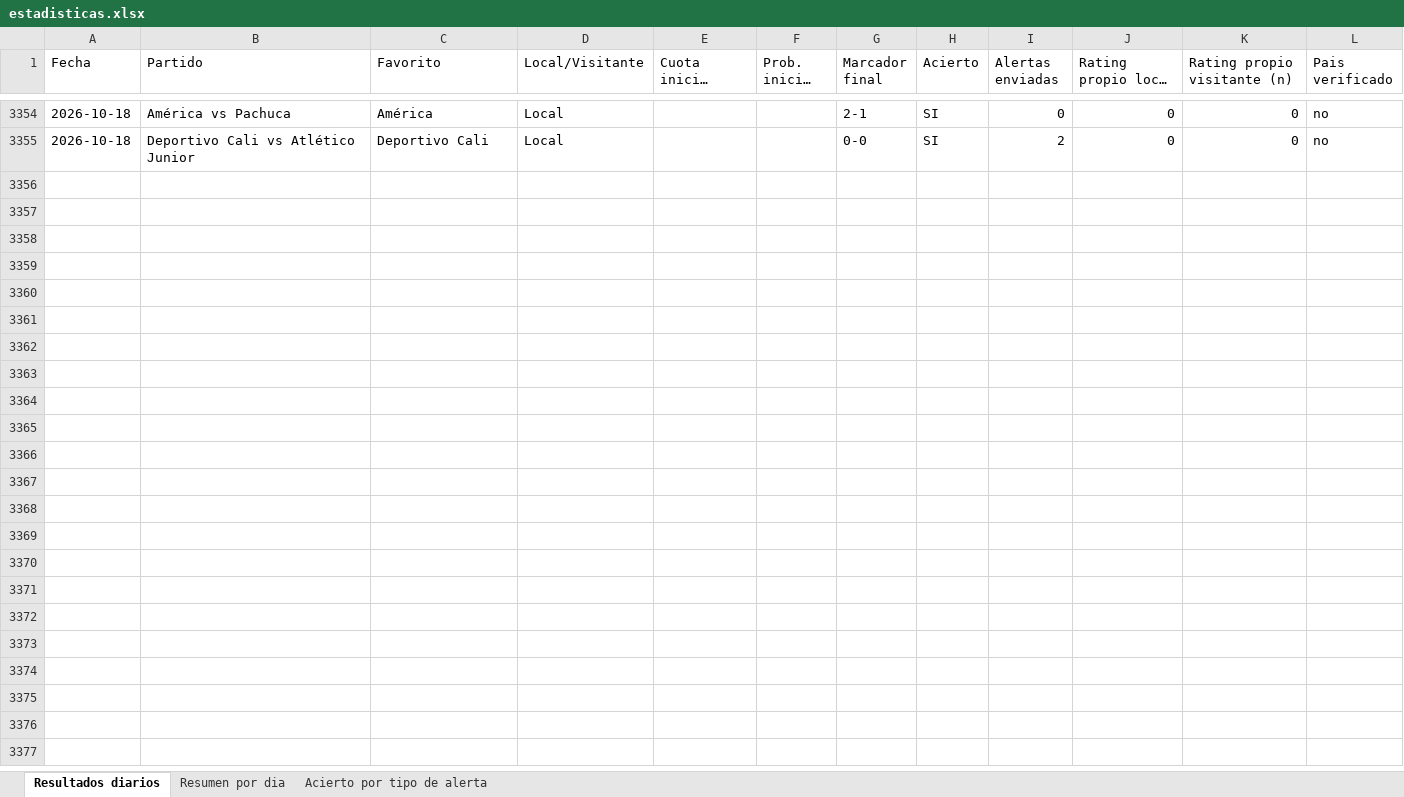
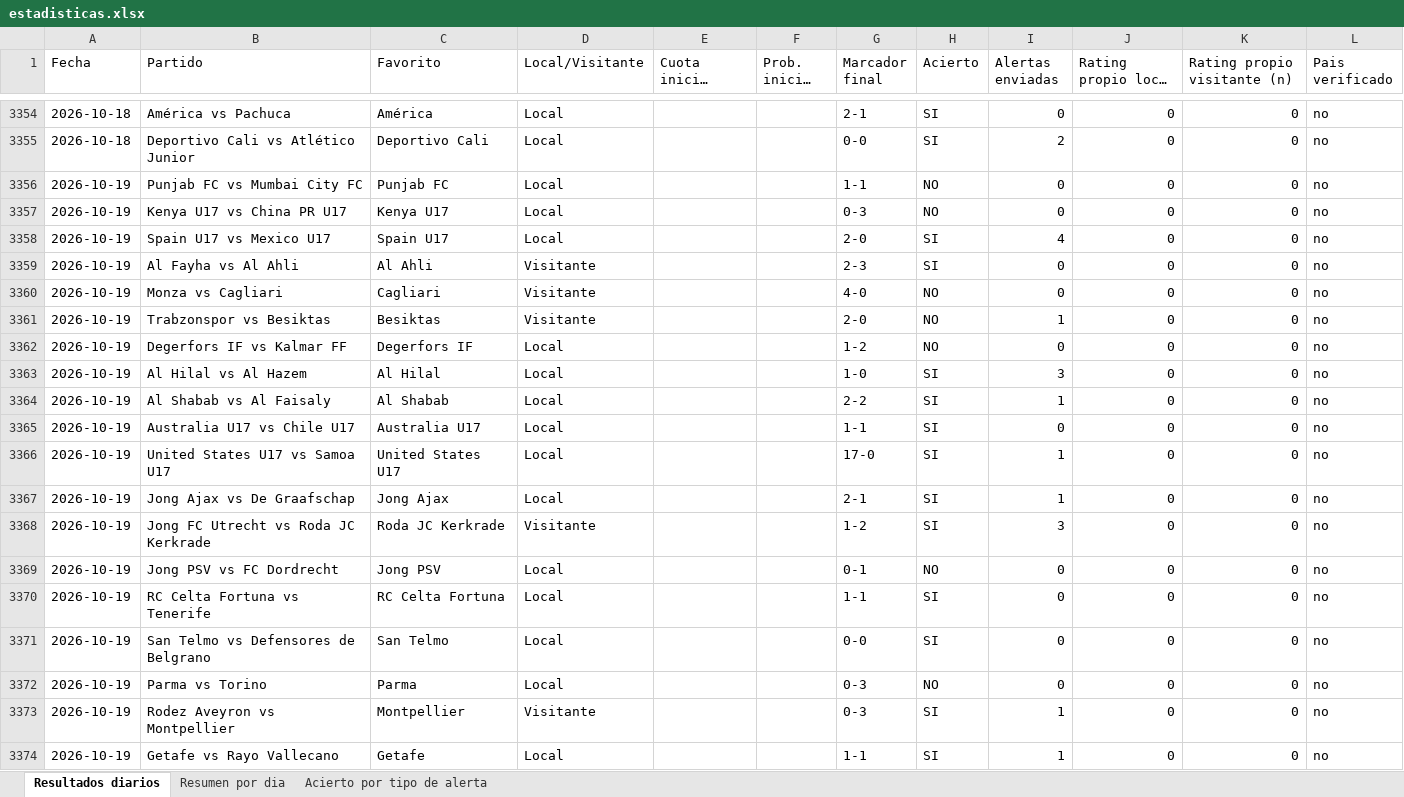
Before and after one commit to erikolivo/Mimoexcel, an Excel workbook: data/estadisticas.xlsx, sheet Resultados diarios, drawn as a sheet; only a part is shown, gaps mark what is left out; long unchanged cells end in …; values as stored, in another font and other column widths than the file's, no borders; the diff covers the shown part only; the diff names each change by its address in the sheet, - before the commit and + after, or states it on an @@ line.

```diff
--- a/data/estadisticas.xlsx (sheet Resultados diarios)
+++ b/data/estadisticas.xlsx (sheet Resultados diarios)
+row 3356: 2026-10-19 | Punjab FC vs Mumbai City FC | Punjab FC | Local |  |  | 1-1 | NO | 0 | 0 | 0 | no
+row 3357: 2026-10-19 | Kenya U17 vs China PR U17 | Kenya U17 | Local |  |  | 0-3 | NO | 0 | 0 | 0 | no
+row 3358: 2026-10-19 | Spain U17 vs Mexico U17 | Spain U17 | Local |  |  | 2-0 | SI | 4 | 0 | 0 | no
+row 3359: 2026-10-19 | Al Fayha vs Al Ahli | Al Ahli | Visitante |  |  | 2-3 | SI | 0 | 0 | 0 | no
+row 3360: 2026-10-19 | Monza vs Cagliari | Cagliari | Visitante |  |  | 4-0 | NO | 0 | 0 | 0 | no
+row 3361: 2026-10-19 | Trabzonspor vs Besiktas | Besiktas | Visitante |  |  | 2-0 | NO | 1 | 0 | 0 | no
+row 3362: 2026-10-19 | Degerfors IF vs Kalmar FF | Degerfors IF | Local |  |  | 1-2 | NO | 0 | 0 | 0 | no
+row 3363: 2026-10-19 | Al Hilal vs Al Hazem | Al Hilal | Local |  |  | 1-0 | SI | 3 | 0 | 0 | no
+row 3364: 2026-10-19 | Al Shabab vs Al Faisaly | Al Shabab | Local |  |  | 2-2 | SI | 1 | 0 | 0 | no
+row 3365: 2026-10-19 | Australia U17 vs Chile U17 | Australia U17 | Local |  |  | 1-1 | SI | 0 | 0 | 0 | no
+row 3366: 2026-10-19 | United States U17 vs Samoa U17 | United States U17 | Local |  |  | 17-0 | SI | 1 | 0 | 0 | no
+row 3367: 2026-10-19 | Jong Ajax vs De Graafschap | Jong Ajax | Local |  |  | 2-1 | SI | 1 | 0 | 0 | no
+row 3368: 2026-10-19 | Jong FC Utrecht vs Roda JC Kerkrade | Roda JC Kerkrade | Visitante |  |  | 1-2 | SI | 3 | 0 | 0 | no
+row 3369: 2026-10-19 | Jong PSV vs FC Dordrecht | Jong PSV | Local |  |  | 0-1 | NO | 0 | 0 | 0 | no
+row 3370: 2026-10-19 | RC Celta Fortuna vs Tenerife | RC Celta Fortuna | Local |  |  | 1-1 | SI | 0 | 0 | 0 | no
+row 3371: 2026-10-19 | San Telmo vs Defensores de Belgrano | San Telmo | Local |  |  | 0-0 | SI | 0 | 0 | 0 | no
+row 3372: 2026-10-19 | Parma vs Torino | Parma | Local |  |  | 0-3 | NO | 0 | 0 | 0 | no
+row 3373: 2026-10-19 | Rodez Aveyron vs Montpellier | Montpellier | Visitante |  |  | 0-3 | SI | 1 | 0 | 0 | no
+row 3374: 2026-10-19 | Getafe vs Rayo Vallecano | Getafe | Local |  |  | 1-1 | SI | 1 | 0 | 0 | no
```
Also changed, not shown: 15 added rows elsewhere in this sheet, sheet Acierto por tipo de alerta, sheet Resumen por dia, 6 other files.
